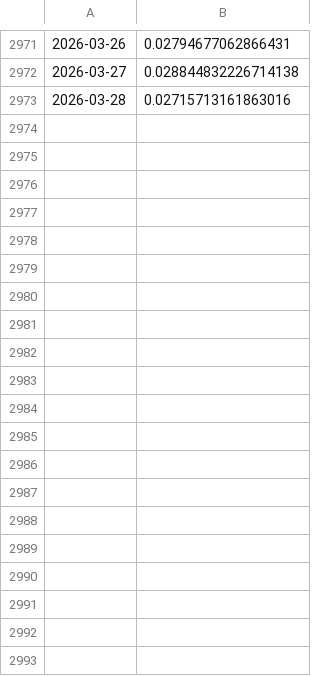
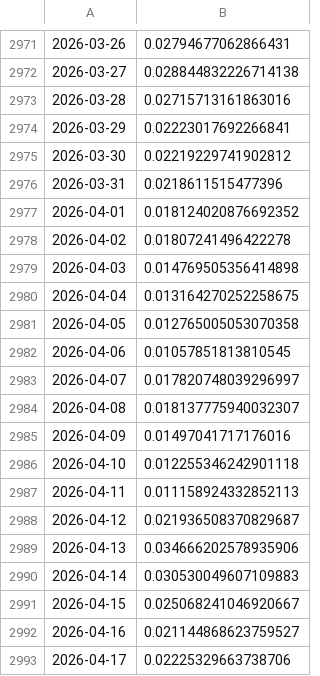
Before and after one commit to Lulloooo/BTCvolatility-nowcasting-Forecasting, a CSV file: data/training_data/y_training.csv, drawn as a sheet; only a part is shown, gaps mark what is left out; the diff covers the shown part only; the diff names each change by its address in the sheet, - before the commit and + after, or states it on an @@ line.

```diff
--- a/data/training_data/y_training.csv
+++ b/data/training_data/y_training.csv
+row 2974: 2026-03-29 | 0.02223017692266841
+row 2975: 2026-03-30 | 0.02219229741902812
+row 2976: 2026-03-31 | 0.0218611515477396
+row 2977: 2026-04-01 | 0.018124020876692352
+row 2978: 2026-04-02 | 0.01807241496422278
+row 2979: 2026-04-03 | 0.014769505356414898
+row 2980: 2026-04-04 | 0.013164270252258675
+row 2981: 2026-04-05 | 0.012765005053070358
+row 2982: 2026-04-06 | 0.01057851813810545
+row 2983: 2026-04-07 | 0.017820748039296997
+row 2984: 2026-04-08 | 0.018137775940032307
+row 2985: 2026-04-09 | 0.01497041717176016
+row 2986: 2026-04-10 | 0.012255346242901118
+row 2987: 2026-04-11 | 0.011158924332852113
+row 2988: 2026-04-12 | 0.021936508370829687
+row 2989: 2026-04-13 | 0.034666202578935906
+row 2990: 2026-04-14 | 0.030530049607109883
+row 2991: 2026-04-15 | 0.025068241046920667
+row 2992: 2026-04-16 | 0.021144868623759527
+row 2993: 2026-04-17 | 0.02225329663738706
```
Also changed, not shown: 11 added rows elsewhere in this file, data/training_data/df_upToDate.csv, data/training_data/x_training.csv, 4 other files.
